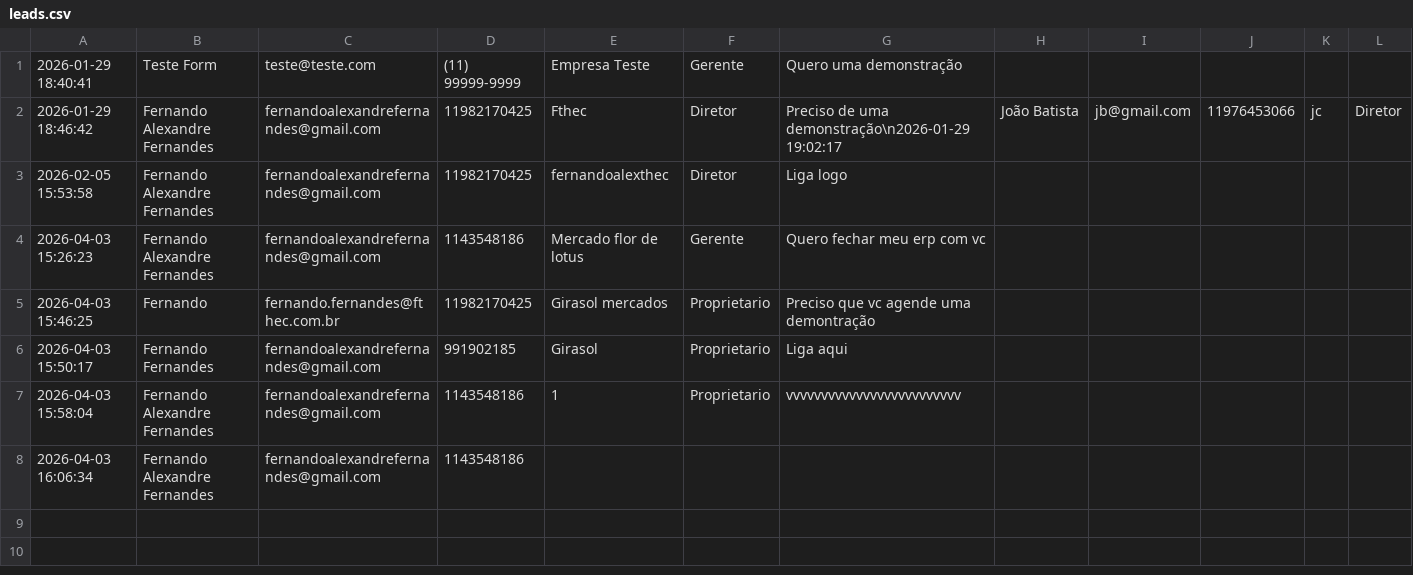
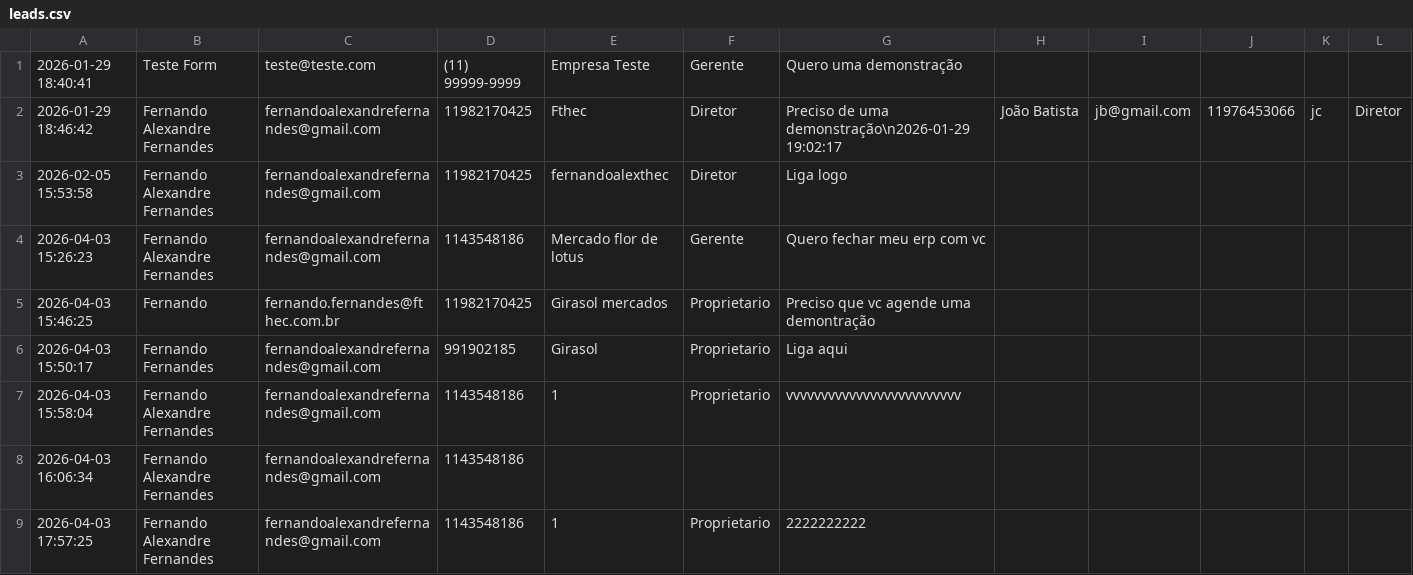
Before and after one commit to fe-22/WS_FTTHEC, a CSV file: leads.csv, drawn as a sheet; only a part is shown; rows hold the shown columns only; the diff names each change by its address in the sheet, - before the commit and + after, or states it on an @@ line.

```diff
--- a/leads.csv
+++ b/leads.csv
+row 9: 2026-04-03 17:57:25 | Fernando Alexandre Fernandes | fernandoalexandrefernandes@gmail.com | 1143548186 | 1 | Proprietario | 2222222222
```
Also changed, not shown: 3 other files.
